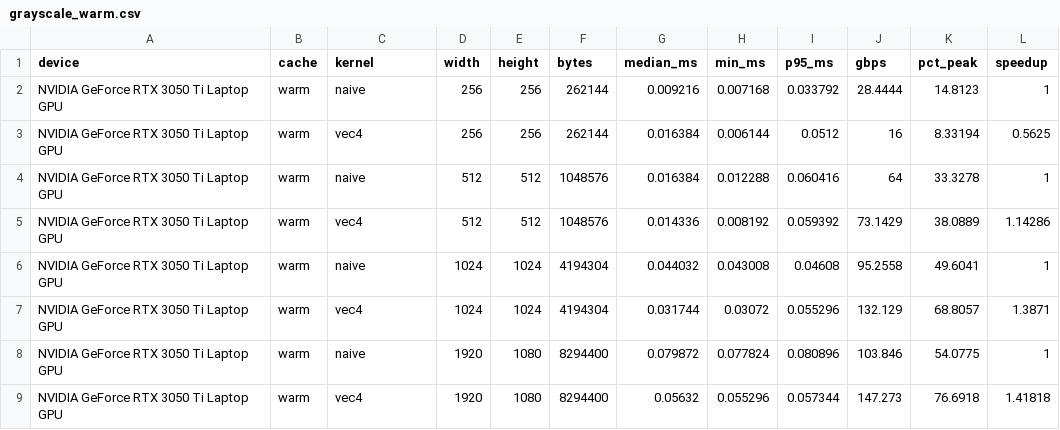
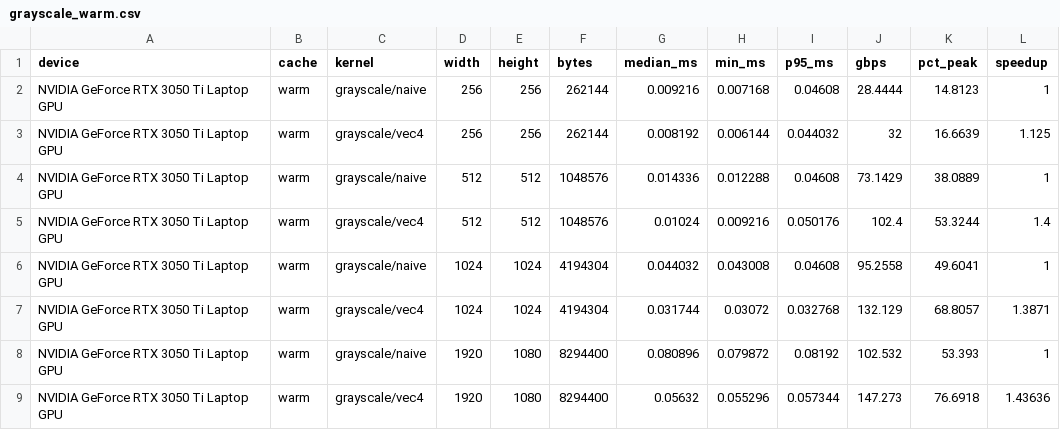
Before and after one commit to reiabaid/cuda-vision-pipeline, a CSV file: results/grayscale_warm.csv, drawn as a sheet; only a part is shown; the diff covers the shown part only.

```diff
--- a/results/grayscale_warm.csv
+++ b/results/grayscale_warm.csv
@@ -1,9 +1,9 @@
 device,cache,kernel,width,height,bytes,median_ms,min_ms,p95_ms,gbps,pct_peak,speedup
-"NVIDIA GeForce RTX 3050 Ti Laptop GPU",warm,naive,256,256,262144,0.009216,0.007168,0.033792,28.4444,14.8123,1
-"NVIDIA GeForce RTX 3050 Ti Laptop GPU",warm,vec4,256,256,262144,0.016384,0.006144,0.0512,16,8.33194,0.5625
-"NVIDIA GeForce RTX 3050 Ti Laptop GPU",warm,naive,512,512,1048576,0.016384,0.012288,0.060416,64,33.3278,1
-"NVIDIA GeForce RTX 3050 Ti Laptop GPU",warm,vec4,512,512,1048576,0.014336,0.008192,0.059392,73.1429,38.0889,1.14286
-"NVIDIA GeForce RTX 3050 Ti Laptop GPU",warm,naive,1024,1024,4194304,0.044032,0.043008,0.04608,95.2558,49.6041,1
-"NVIDIA GeForce RTX 3050 Ti Laptop GPU",warm,vec4,1024,1024,4194304,0.031744,0.03072,0.055296,132.129,68.8057,1.3871
-"NVIDIA GeForce RTX 3050 Ti Laptop GPU",warm,naive,1920,1080,8294400,0.079872,0.077824,0.080896,103.846,54.0775,1
-"NVIDIA GeForce RTX 3050 Ti Laptop GPU",warm,vec4,1920,1080,8294400,0.05632,0.055296,0.057344,147.273,76.6918,1.41818
+"NVIDIA GeForce RTX 3050 Ti Laptop GPU",warm,grayscale/naive,256,256,262144,0.009216,0.007168,0.04608,28.4444,14.8123,1
+"NVIDIA GeForce RTX 3050 Ti Laptop GPU",warm,grayscale/vec4,256,256,262144,0.008192,0.006144,0.044032,32,16.6639,1.125
+"NVIDIA GeForce RTX 3050 Ti Laptop GPU",warm,grayscale/naive,512,512,1048576,0.014336,0.012288,0.04608,73.1429,38.0889,1
+"NVIDIA GeForce RTX 3050 Ti Laptop GPU",warm,grayscale/vec4,512,512,1048576,0.01024,0.009216,0.050176,102.4,53.3244,1.4
+"NVIDIA GeForce RTX 3050 Ti Laptop GPU",warm,grayscale/naive,1024,1024,4194304,0.044032,0.043008,0.04608,95.2558,49.6041,1
+"NVIDIA GeForce RTX 3050 Ti Laptop GPU",warm,grayscale/vec4,1024,1024,4194304,0.031744,0.03072,0.032768,132.129,68.8057,1.3871
+"NVIDIA GeForce RTX 3050 Ti Laptop GPU",warm,grayscale/naive,1920,1080,8294400,0.080896,0.079872,0.08192,102.532,53.393,1
+"NVIDIA GeForce RTX 3050 Ti Laptop GPU",warm,grayscale/vec4,1920,1080,8294400,0.05632,0.055296,0.057344,147.273,76.6918,1.43636
```
Also changed, not shown: 24 edited cells elsewhere in this file, results/grayscale.csv, 5 other files.
